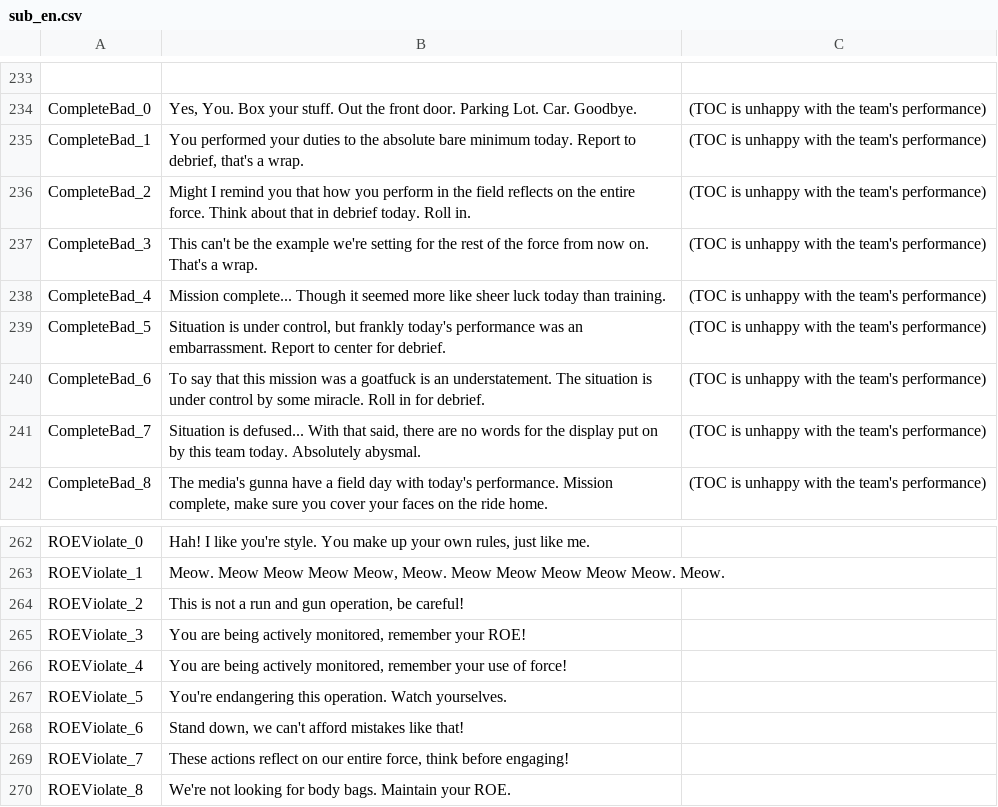
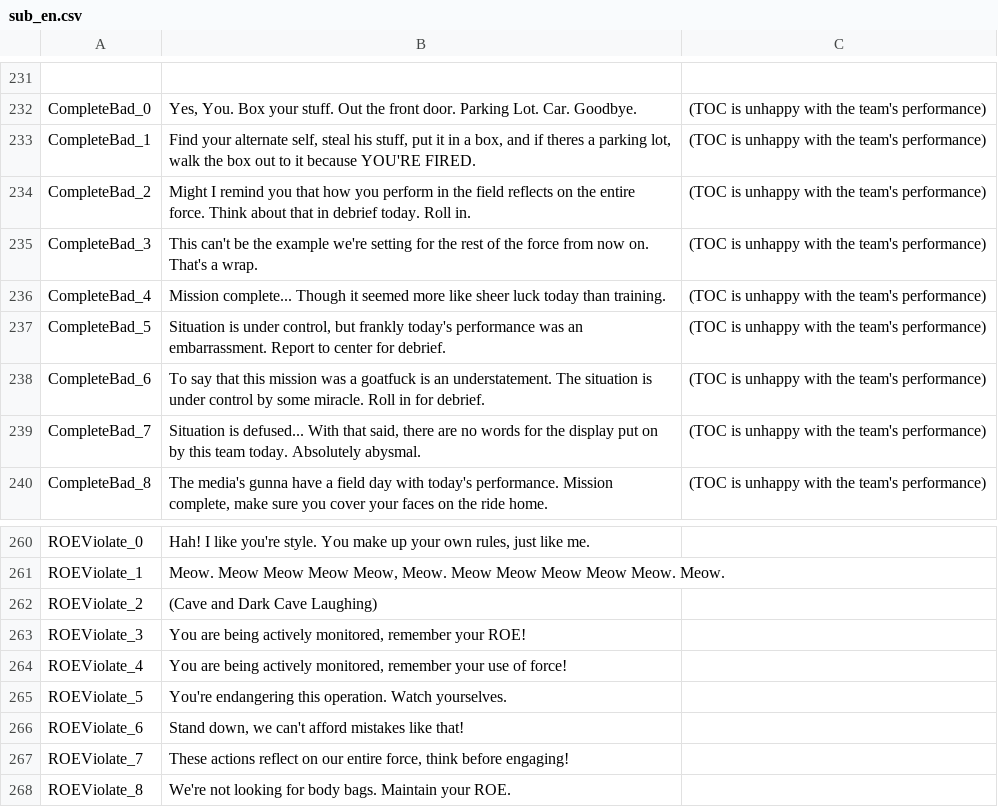
Before and after one commit to Synergy73/Cave-Johnson-TOC-Mod-RON, a CSV file: VO_MOD/TOC/sub_en.csv, drawn as a sheet; only a part is shown, gaps mark what is left out; addresses are those after the commit; the diff covers the shown part only; the diff names each change by its address in the sheet, - before the commit and + after, or states it on an @@ line.

```diff
--- a/VO_MOD/TOC/sub_en.csv
+++ b/VO_MOD/TOC/sub_en.csv
-B233: You performed your duties to the absolute bare minimum today. Report to debrief, that's a wrap.
+B233: Find your alternate self, steal his stuff, put it in a box, and if theres a parking lot, walk the box out to it because YOU'RE FIRED.
-B262: This is not a run and gun operation, be careful!
+B262: (Cave and Dark Cave Laughing)
```
Also changed, not shown: 2 removed rows and 11 edited cells elsewhere in this file, 24 other files.
